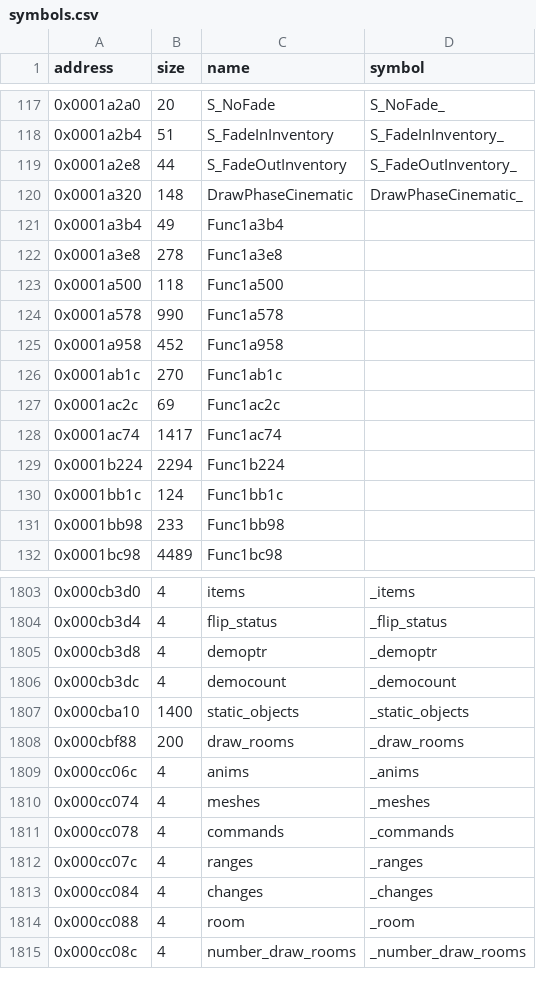
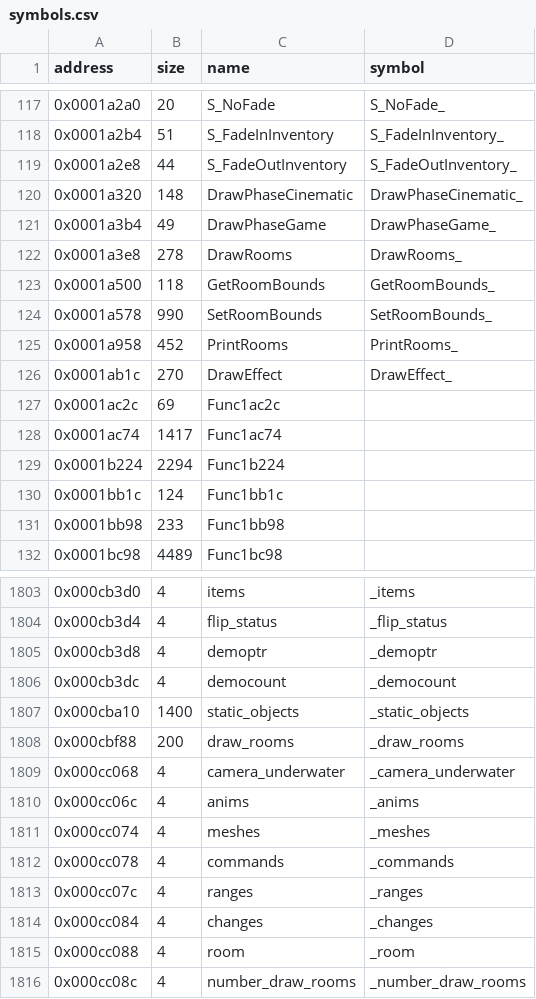
Before and after one commit to LostArtefacts/tr01, a CSV file: config/symbols.csv, drawn as a sheet; only a part is shown, gaps mark what is left out.

Commit message:
Decompile DrawPhaseCinematic (0x1a320)

```diff
--- a/config/symbols.csv
+++ b/config/symbols.csv
@@ -120,8 +120,8 @@ address,size,name,symbol
 0x0001a320,148,DrawPhaseCinematic,DrawPhaseCinematic_
-0x0001a3b4,49,Func1a3b4,
-0x0001a3e8,278,Func1a3e8,
-0x0001a500,118,Func1a500,
-0x0001a578,990,Func1a578,
-0x0001a958,452,Func1a958,
-0x0001ab1c,270,Func1ab1c,
+0x0001a3b4,49,DrawPhaseGame,DrawPhaseGame_
+0x0001a3e8,278,DrawRooms,DrawRooms_
+0x0001a500,118,GetRoomBounds,GetRoomBounds_
+0x0001a578,990,SetRoomBounds,SetRoomBounds_
+0x0001a958,452,PrintRooms,PrintRooms_
+0x0001ab1c,270,DrawEffect,DrawEffect_
 0x0001ac2c,69,Func1ac2c,
@@ -1808,2 +1808,3 @@ address,size,name,symbol
 0x000cbf88,200,draw_rooms,_draw_rooms
+0x000cc068,4,camera_underwater,_camera_underwater
 0x000cc06c,4,anims,_anims
```
Also changed, not shown: 5 other files.
